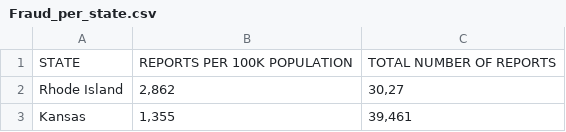
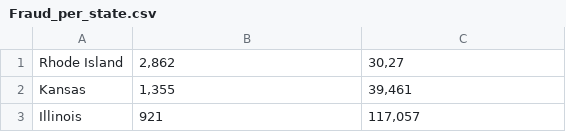
Before and after one commit to MilanBruls/test_repo, a CSV file: Fraud_per_state.csv, drawn as a sheet; only a part is shown; the shorter side is filled out with more unchanged rows; the diff names each change by its address in the sheet, - before the commit and + after, or states it on an @@ line.

Commit message:
Add files via upload

```diff
--- a/Fraud_per_state.csv
+++ b/Fraud_per_state.csv
-row 1: STATE | REPORTS PER 100K POPULATION | TOTAL NUMBER OF REPORTS
```
